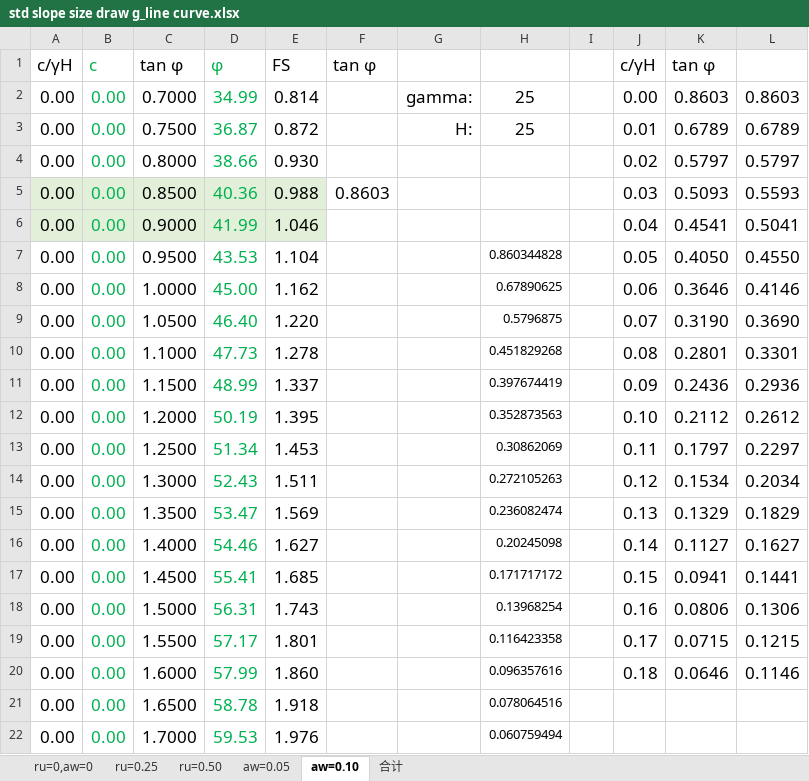
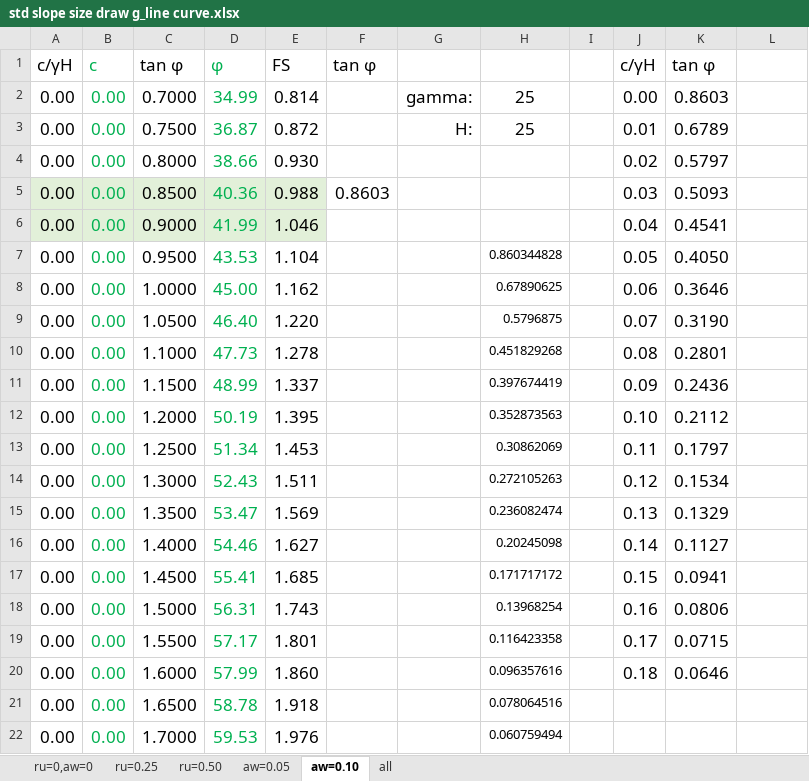
Before and after one commit to ShiguiHuang/ICSS-Slope, an Excel workbook: other_files/std slope size draw g_line curve.xlsx, sheet aw=0.10, drawn as a sheet; only a part is shown; values as stored, in another font and other column widths than the file's, no borders; charts and pictures not drawn; the diff names each change by its address in the sheet, - before the commit and + after, or states it on an @@ line.

Commit message:
Add files via upload

```diff
--- a/other_files/std slope size draw g_line curve.xlsx (sheet aw=0.10)
+++ b/other_files/std slope size draw g_line curve.xlsx (sheet aw=0.10)
-sheet tab: 合计
+sheet tab: all
-L2: 0.8603
+L2: (empty)
-L3: 0.6789
+L3: (empty)
-L4: 0.5797
+L4: (empty)
-L5: 0.5593
+L5: (empty)
-L6: 0.5041
+L6: (empty)
-L7: 0.4550
+L7: (empty)
-L8: 0.4146
+L8: (empty)
-L9: 0.3690
+L9: (empty)
-L10: 0.3301
+L10: (empty)
-L11: 0.2936
+L11: (empty)
-L12: 0.2612
+L12: (empty)
-L13: 0.2297
+L13: (empty)
-L14: 0.2034
+L14: (empty)
-L15: 0.1829
+L15: (empty)
-L16: 0.1627
+L16: (empty)
-L17: 0.1441
+L17: (empty)
-L18: 0.1306
+L18: (empty)
-L19: 0.1215
+L19: (empty)
-L20: 0.1146
+L20: (empty)
```
Also changed, not shown: sheet ru=0,aw=0, charts or pictures.
